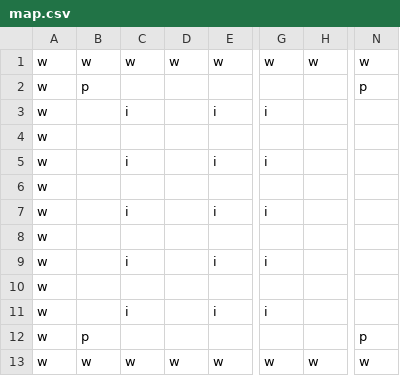
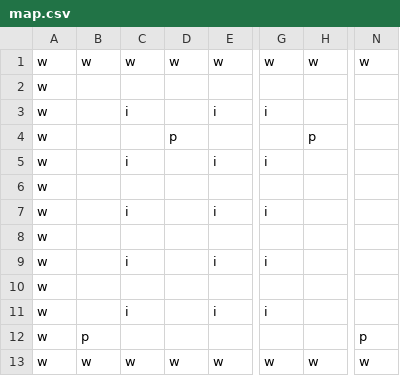
Before and after one commit to s-miura5656/DateApps2021, a CSV file: ES Game Library/ES Game Library/Content/MapSprite/map.csv, drawn as a sheet; only a part is shown, gaps mark what is left out; the diff names each change by its address in the sheet, - before the commit and + after, or states it on an @@ line.

```diff
--- a/ES Game Library/ES Game Library/Content/MapSprite/map.csv
+++ b/ES Game Library/ES Game Library/Content/MapSprite/map.csv
-B2: p
+B2: (empty)
-N2: p
+N2: (empty)
-D4: (empty)
+D4: p
-H4: (empty)
+H4: p
```
Also changed, not shown: 12 other files.
